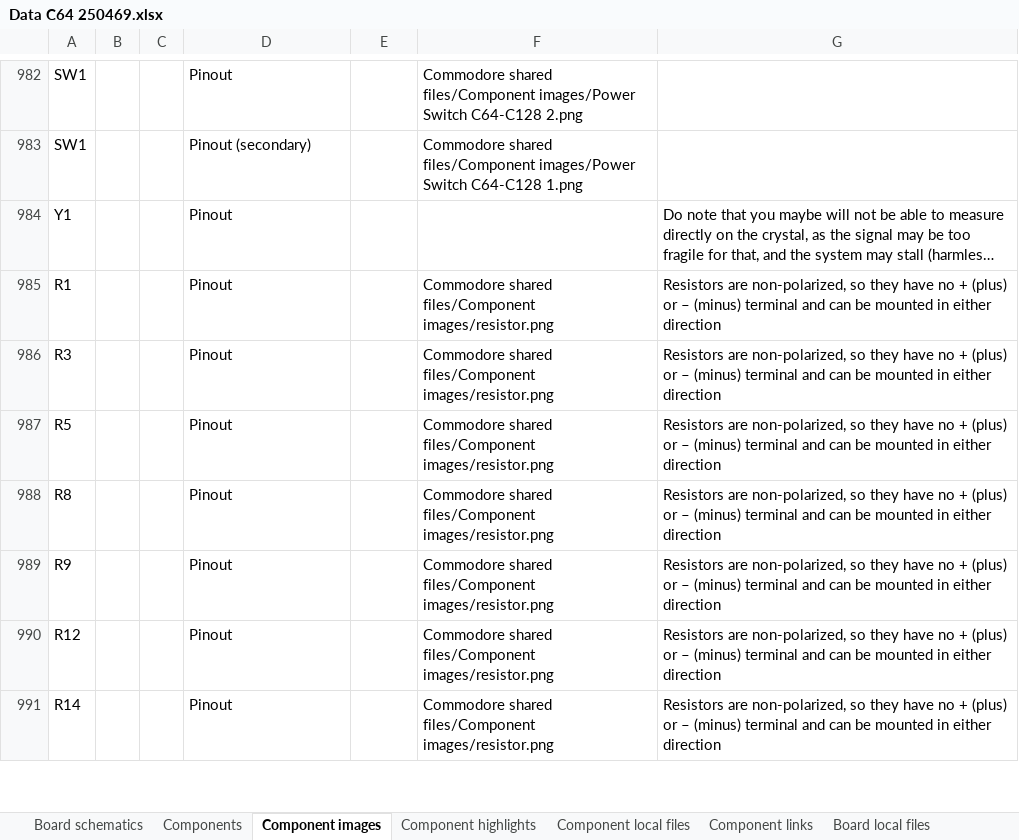
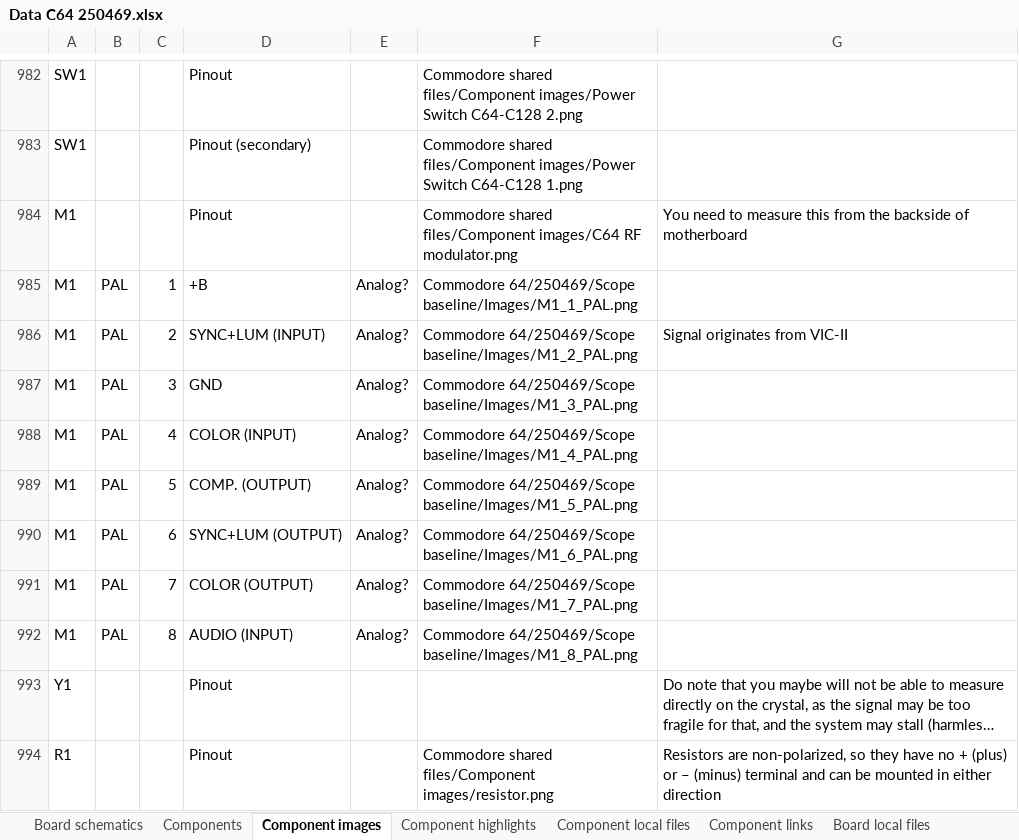
Before and after one commit to HovKlan-DH/Commodore-Repair-Toolbox, an Excel workbook: Data/Commodore 64/250469/Data C64 250469.xlsx, sheet Component images, drawn as a sheet; only a part is shown, gaps mark what is left out; the shorter side is filled out with more unchanged rows; long unchanged cells end in …; values as stored, in another font and other column widths than the file's, no borders; the diff names each change by its address in the sheet, - before the commit and + after, or states it on an @@ line.

```diff
--- a/Data/Commodore 64/250469/Data C64 250469.xlsx (sheet Component images)
+++ b/Data/Commodore 64/250469/Data C64 250469.xlsx (sheet Component images)
+row 984: M1 |  |  | Pinout |  | Commodore shared files/Component images/C64 RF modulator.png | You need to measure this from the backside of motherboard
+row 985: M1 | PAL | 1 | +B | Analog? | Commodore 64/250469/Scope baseline/Images/M1_1_PAL.png
+row 986: M1 | PAL | 2 | SYNC+LUM (INPUT) | Analog? | Commodore 64/250469/Scope baseline/Images/M1_2_PAL.png | Signal originates from VIC-II
+row 987: M1 | PAL | 3 | GND | Analog? | Commodore 64/250469/Scope baseline/Images/M1_3_PAL.png
+row 988: M1 | PAL | 4 | COLOR (INPUT) | Analog? | Commodore 64/250469/Scope baseline/Images/M1_4_PAL.png
+row 989: M1 | PAL | 5 | COMP. (OUTPUT) | Analog? | Commodore 64/250469/Scope baseline/Images/M1_5_PAL.png
+row 990: M1 | PAL | 6 | SYNC+LUM (OUTPUT) | Analog? | Commodore 64/250469/Scope baseline/Images/M1_6_PAL.png
+row 991: M1 | PAL | 7 | COLOR (OUTPUT) | Analog? | Commodore 64/250469/Scope baseline/Images/M1_7_PAL.png
+row 992: M1 | PAL | 8 | AUDIO (INPUT) | Analog? | Commodore 64/250469/Scope baseline/Images/M1_8_PAL.png
```
Also changed, not shown: sheet Board schematics, Data/Commodore 64/250407/Data C64 250407.xlsx, Data/Commodore 64/250425/Data C64 250425.xlsx, 36 other files.
